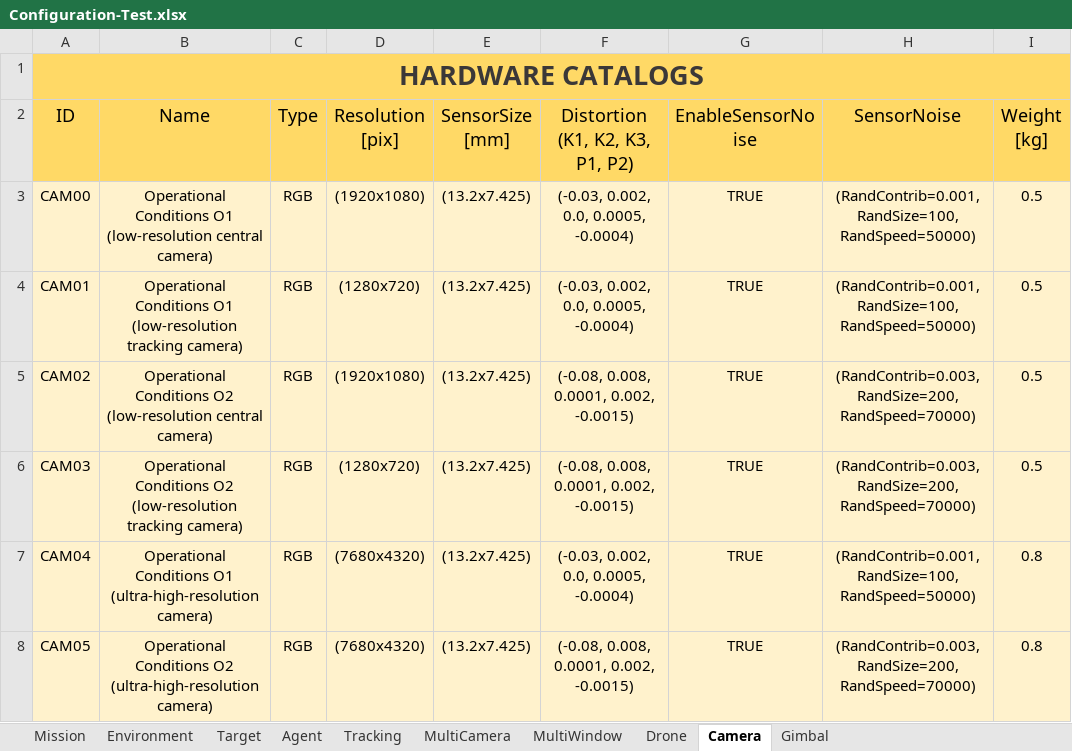
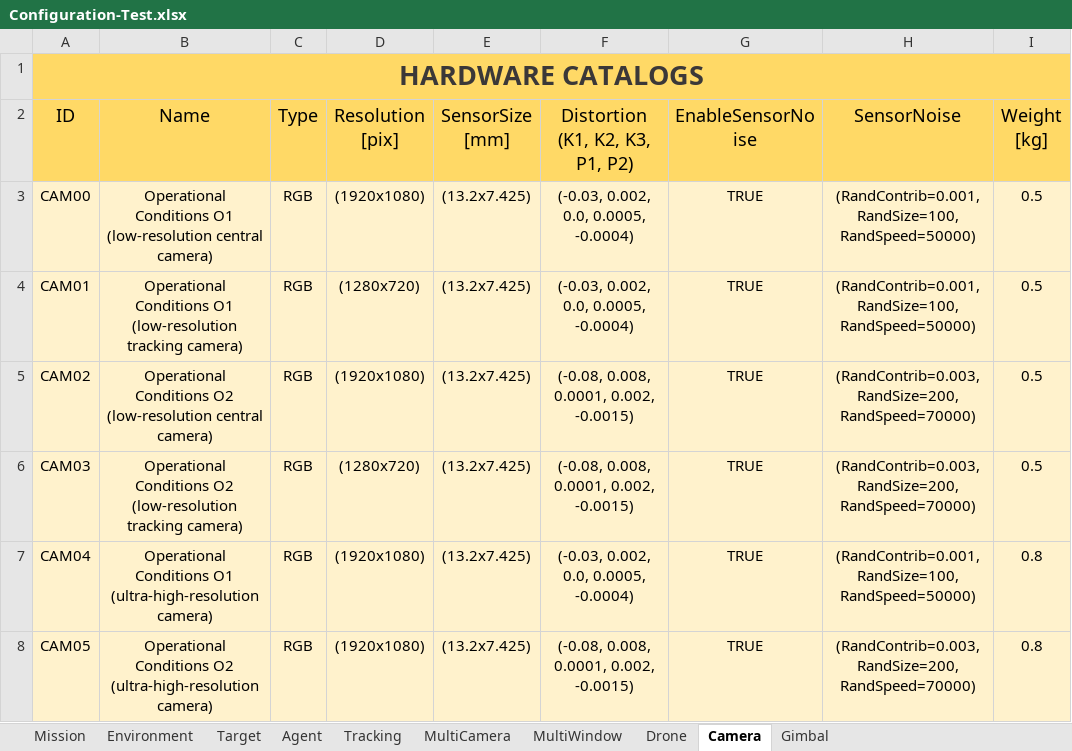
Before and after one commit to JoseLopez36/FlyChams-ROS2, an Excel workbook: ros2_ws/src/flychams_bringup/config/Configuration-Test.xlsx, sheet Camera, drawn as a sheet; only a part is shown; values as stored, in another font and other column widths than the file's, no borders; table styles not drawn; the diff names each change by its address in the sheet, - before the commit and + after, or states it on an @@ line.

Commit message:
Upgrade video display in camera panel

```diff
--- a/ros2_ws/src/flychams_bringup/config/Configuration-Test.xlsx (sheet Camera)
+++ b/ros2_ws/src/flychams_bringup/config/Configuration-Test.xlsx (sheet Camera)
-D7:D8 (Resolution [pix]): (7680x4320)
+D7:D8 (Resolution [pix]): (1920x1080)
```
Also changed, not shown: 5 other files.
